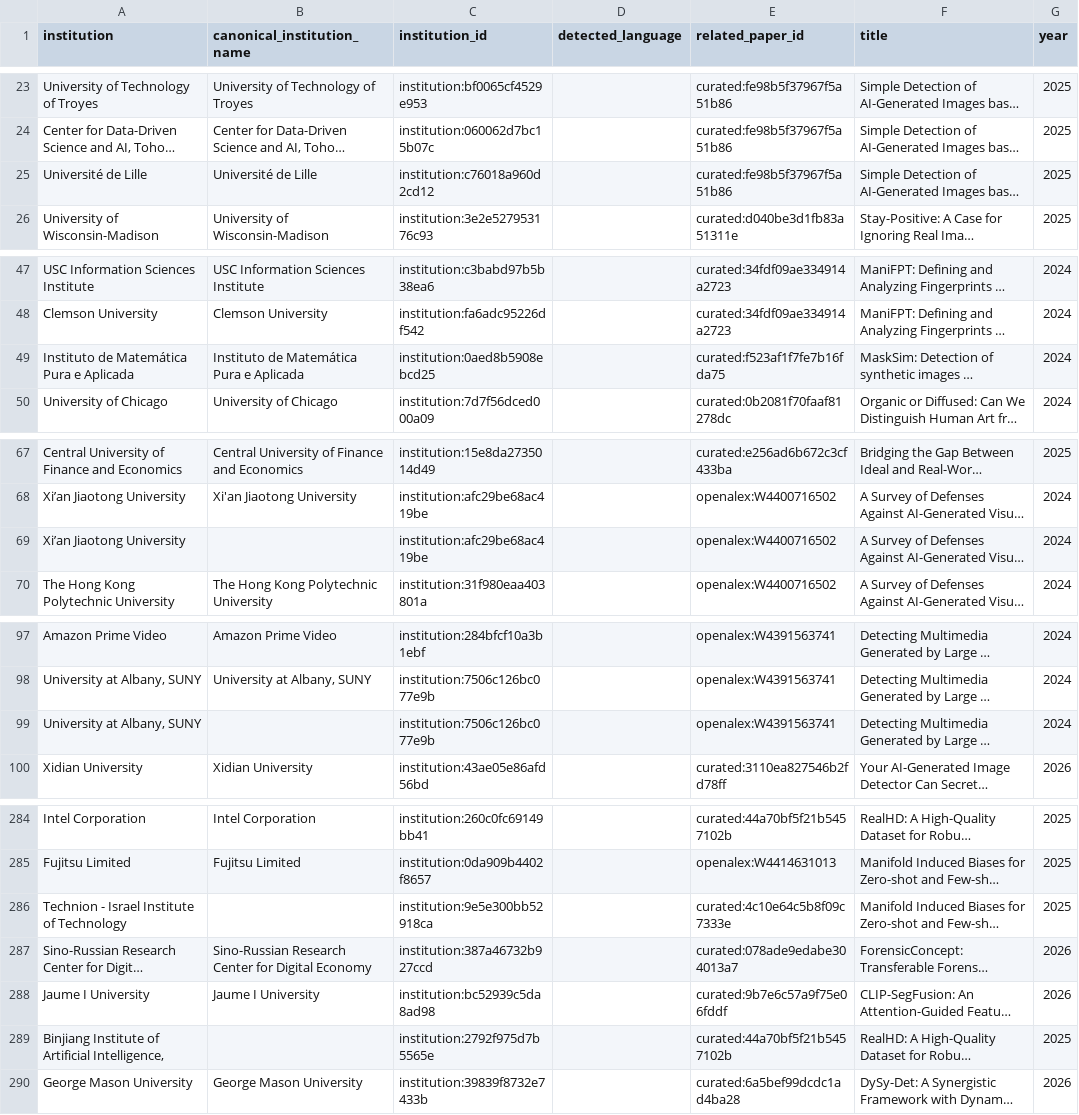
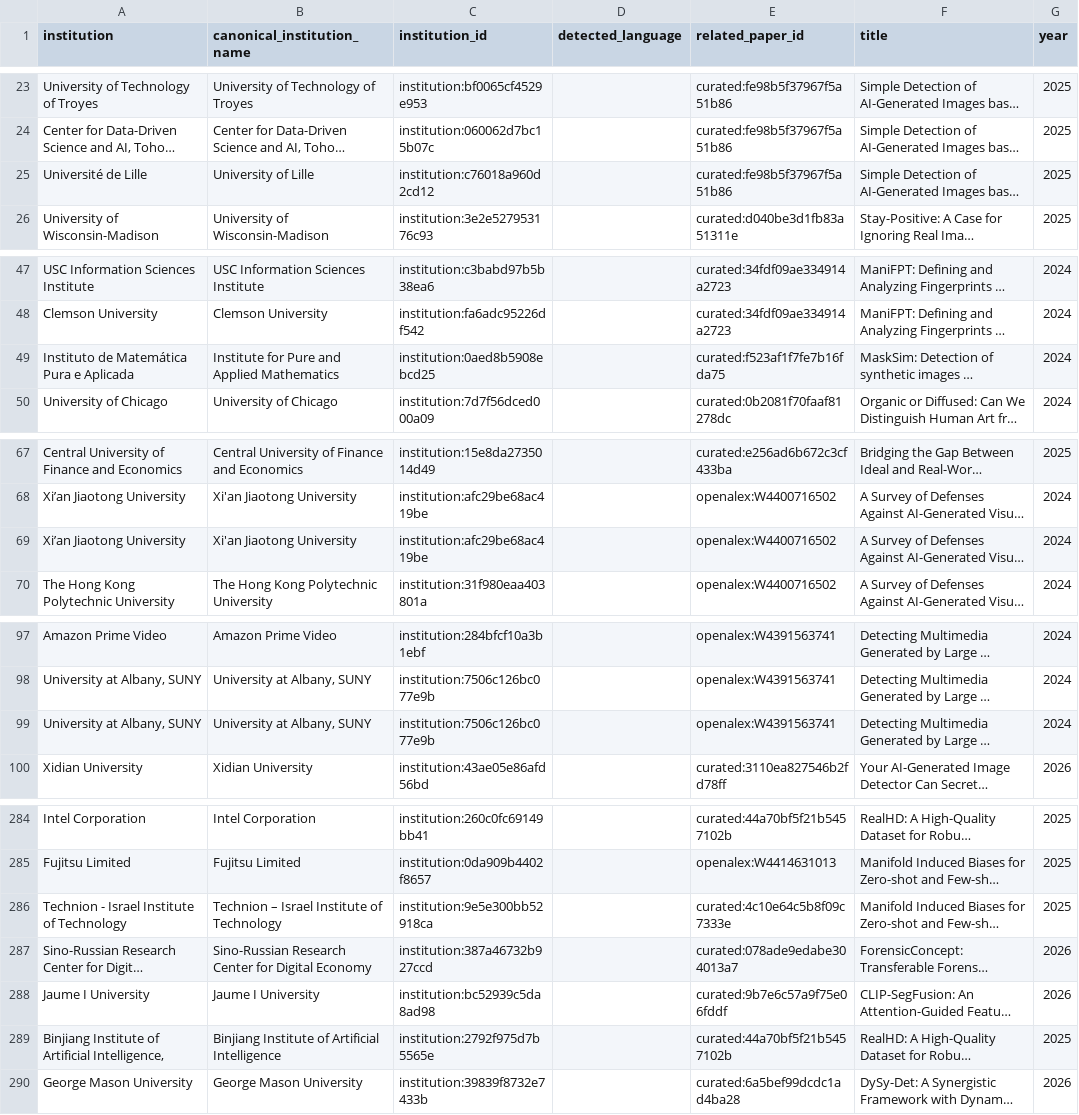
Before and after one commit to meiling-fdu/synthetic-image-research-map, a CSV file: data/curated/institution_location_review.csv, drawn as a sheet; only a part is shown, gaps mark what is left out; long unchanged cells end in …; the diff covers the shown part only; the diff names each change by its address in the sheet, - before the commit and + after, or states it on an @@ line.

```diff
--- a/data/curated/institution_location_review.csv
+++ b/data/curated/institution_location_review.csv
-B25 (canonical_institution_name): Université de Lille
+B25 (canonical_institution_name): University of Lille
-B49 (canonical_institution_name): Instituto de Matemática Pura e Aplicada
+B49 (canonical_institution_name): Institute for Pure and Applied Mathematics
-B69 (canonical_institution_name): (empty)
+B69 (canonical_institution_name): Xi'an Jiaotong University
-B99 (canonical_institution_name): (empty)
+B99 (canonical_institution_name): University at Albany, SUNY
-B286 (canonical_institution_name): (empty)
+B286 (canonical_institution_name): Technion – Israel Institute of Technology
-B289 (canonical_institution_name): (empty)
+B289 (canonical_institution_name): Binjiang Institute of Artificial Intelligence
```
Also changed, not shown: 8 added rows and 30 edited cells elsewhere in this file, data/curated/author_institution_mappings.csv, data/curated/institution_locations.csv, 33 other files.
